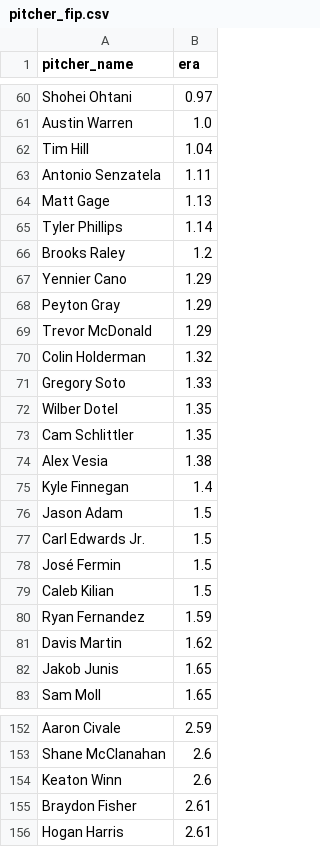
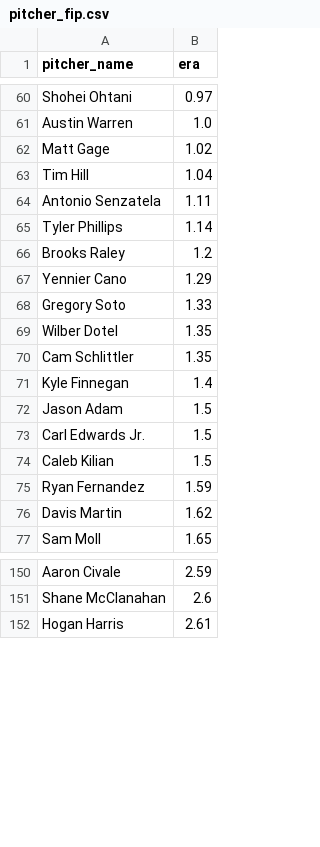
Before and after one commit to JTFeinberg/feinbermetrics, a CSV file: pitcher_fip.csv, drawn as a sheet; only a part is shown, gaps mark what is left out; removed rows and columns are numbered as before the commit, all else as after; the diff covers the shown part only; the diff names each change by its address in the sheet, - before the commit and + after, or states it on an @@ line.

```diff
--- a/pitcher_fip.csv
+++ b/pitcher_fip.csv
+row 62: Matt Gage | 1.02
-row 64: Matt Gage | 1.13
-row 68: Peyton Gray | 1.29
-row 69: Trevor McDonald | 1.29
-row 70: Colin Holderman | 1.32
-row 74: Alex Vesia | 1.38
-row 78: José Fermin | 1.5
-row 82: Jakob Junis | 1.65
-row 154: Keaton Winn | 2.6
-row 155: Braydon Fisher | 2.61
```
Also changed, not shown: 42 added rows, 33 removed rows and 5 edited cells elsewhere in this file, schedules.csv.
